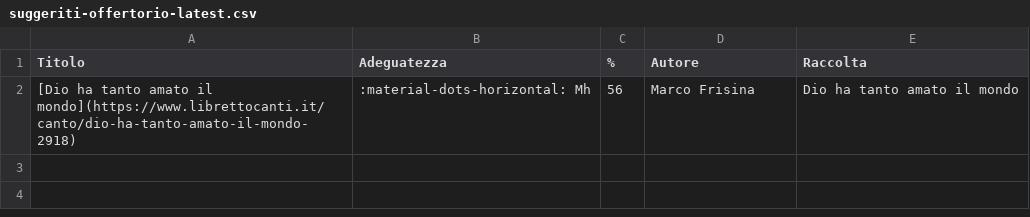
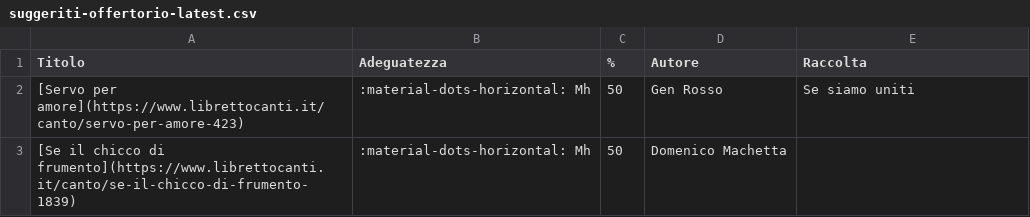
Before and after one commit to dennisangemi/hildegard, a CSV file: data/suggeriti-offertorio-latest.csv, drawn as a sheet.

```diff
--- a/data/suggeriti-offertorio-latest.csv
+++ b/data/suggeriti-offertorio-latest.csv
@@ -1,2 +1,3 @@
 Titolo,Adeguatezza,%,Autore,Raccolta
-[Dio ha tanto amato il mondo](https://www.librettocanti.it/canto/dio-ha-tanto-amato-il-mondo-2918),:material-dots-horizontal: Mh,56,Marco Frisina,Dio ha tanto amato il mondo
+[Servo per amore](https://www.librettocanti.it/canto/servo-per-amore-423),:material-dots-horizontal: Mh,50,Gen Rosso,Se siamo uniti
+[Se il chicco di frumento](https://www.librettocanti.it/canto/se-il-chicco-di-frumento-1839),:material-dots-horizontal: Mh,50,Domenico Machetta,
```
Also changed, not shown: data/suggeriti-ingresso-latest.csv, data/suggeriti-top20-latest.csv, 8 other files.
